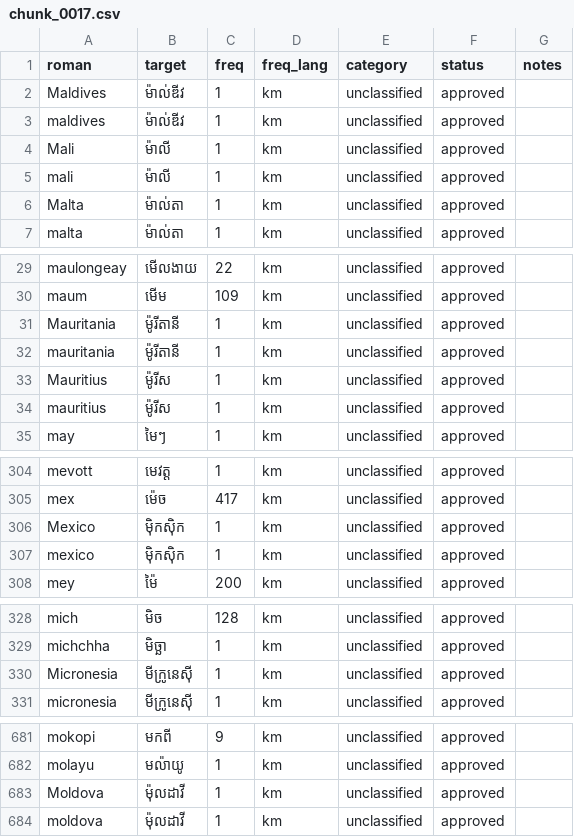
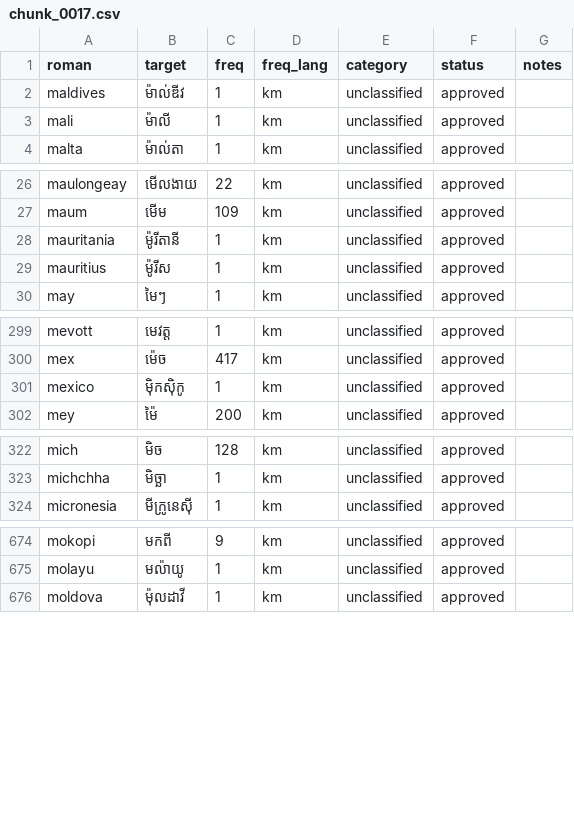
Before and after one commit to darhnoel/khmerime, a CSV file: data/lexicon/chunks/chunk_0017.csv, drawn as a sheet; only a part is shown, gaps mark what is left out; the diff covers the shown part only.

```diff
--- a/data/lexicon/chunks/chunk_0017.csv
+++ b/data/lexicon/chunks/chunk_0017.csv
@@ -1,7 +1,4 @@
 roman,target,freq,freq_lang,category,status,notes
-Maldives,ម៉ាល់ឌីវ,1,km,unclassified,approved,
 maldives,ម៉ាល់ឌីវ,1,km,unclassified,approved,
-Mali,ម៉ាលី,1,km,unclassified,approved,
 mali,ម៉ាលី,1,km,unclassified,approved,
-Malta,ម៉ាល់តា,1,km,unclassified,approved,
 malta,ម៉ាល់តា,1,km,unclassified,approved,
@@ -30,5 +27,3 @@ maulongeay,មើលងាយ,22,km,unclassified,approved,
 maum,មើម,109,km,unclassified,approved,
-Mauritania,ម៉ូរីតានី,1,km,unclassified,approved,
 mauritania,ម៉ូរីតានី,1,km,unclassified,approved,
-Mauritius,ម៉ូរីស,1,km,unclassified,approved,
 mauritius,ម៉ូរីស,1,km,unclassified,approved,
@@ -305,4 +300,3 @@ mevott,មេវត្ត,1,km,unclassified,approved,
 mex,ម៉េច,417,km,unclassified,approved,
-Mexico,ម៉ិកស៊ិក,1,km,unclassified,approved,
-mexico,ម៉ិកស៊ិក,1,km,unclassified,approved,
+mexico,ម៉ិកស៊ិកូ,1,km,unclassified,approved,
 mey,ម៉ៃ,200,km,unclassified,approved,
@@ -329,3 +323,2 @@ mich,មិច,128,km,unclassified,approved,
 michchha,មិច្ឆា,1,km,unclassified,approved,
-Micronesia,មីក្រូនេស៊ី,1,km,unclassified,approved,
 micronesia,មីក្រូនេស៊ី,1,km,unclassified,approved,
@@ -682,3 +675,2 @@ mokopi,មកពី,9,km,unclassified,approved,
 molayu,មល៉ាយូ,1,km,unclassified,approved,
-Moldova,ម៉ុលដាវី,1,km,unclassified,approved,
 moldova,ម៉ុលដាវី,1,km,unclassified,approved,
```
Also changed, not shown: 5 removed rows elsewhere in this file, data/lexicon/chunks/chunk_0007.csv, data/lexicon/chunks/chunk_0016.csv, 33 other files.
